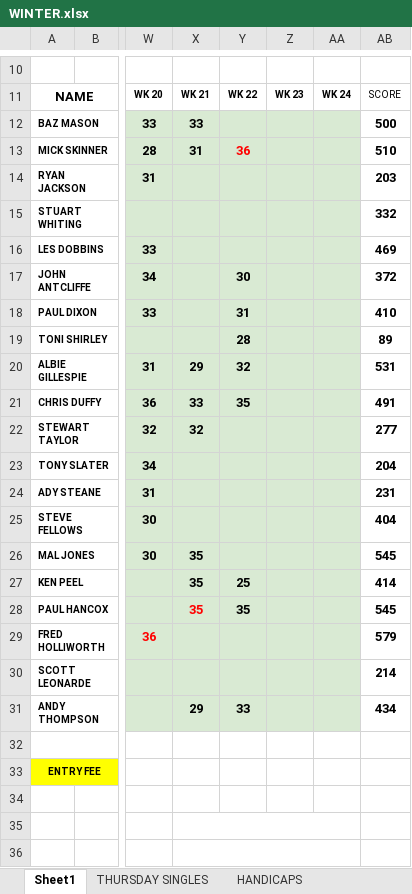
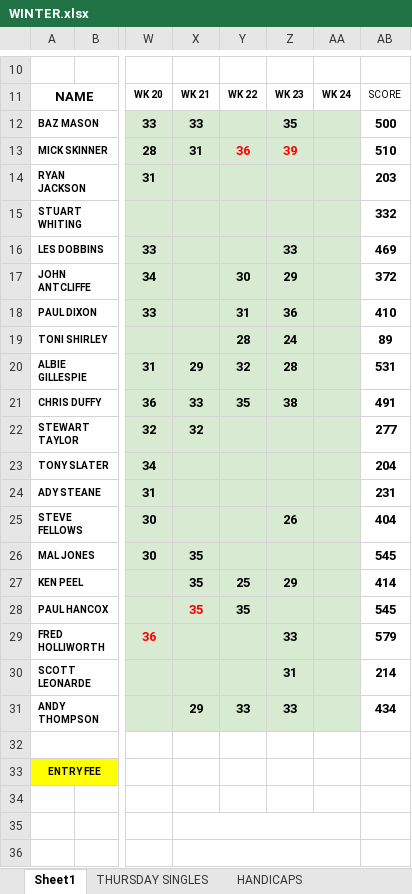
Before and after one commit to stateside2/golf-comp, an Excel workbook: data/WINTER.xlsx, sheet Sheet1, drawn as a sheet; only a part is shown, gaps mark what is left out; values as stored, in another font and other column widths than the file's, no borders; charts and pictures not drawn; the diff names each change by its address in the sheet, - before the commit and + after, or states it on an @@ line.

```diff
--- a/data/WINTER.xlsx (sheet Sheet1)
+++ b/data/WINTER.xlsx (sheet Sheet1)
-Z12: (empty)
+Z12: 35
-Z13: (empty)
+Z13: 39
-Z16: (empty)
+Z16: 33
-Z17: (empty)
+Z17: 29
-Z18: (empty)
+Z18: 36
-Z19: (empty)
+Z19: 24
-Z20: (empty)
+Z20: 28
-Z21: (empty)
+Z21: 38
-Z25: (empty)
+Z25: 26
-Z27: (empty)
+Z27: 29
-Z29: (empty)
+Z29: 33
-Z30: (empty)
+Z30: 31
-Z31: (empty)
+Z31: 33
```
Also changed, not shown: sheet THURSDAY SINGLES, sheet xxDO NOT EDITxx, 3 other files.
